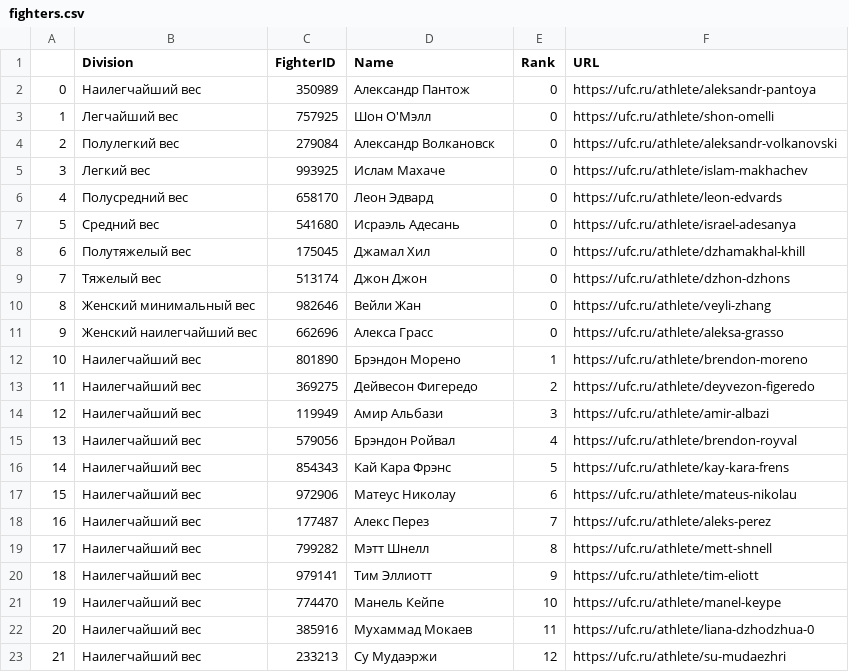
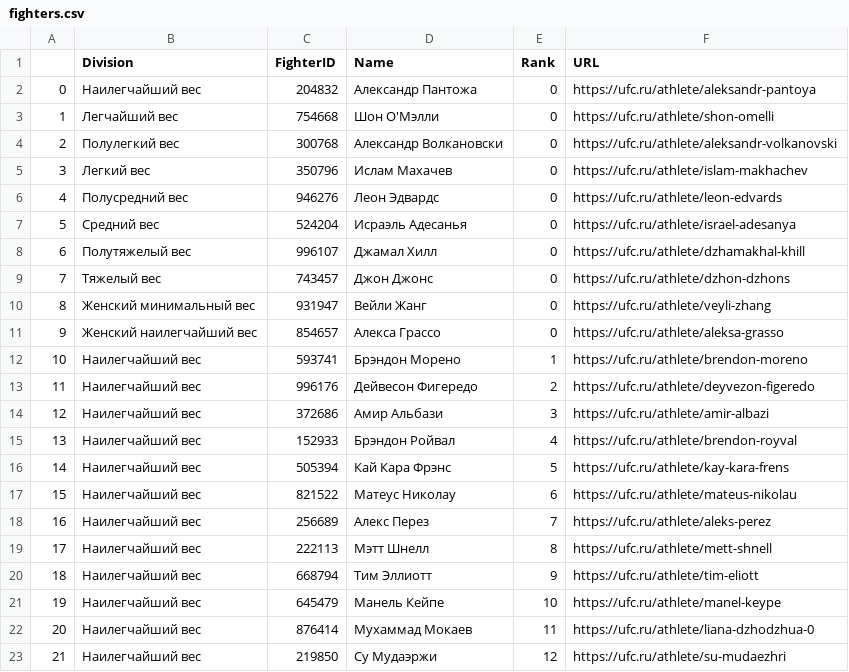
Before and after one commit to ivan-dev-lab/Oracle_Octagon_AI, a CSV file: data/fighters.csv, drawn as a sheet; only a part is shown; the diff covers the shown part only.

Commit message:
улушены данные

```diff
--- a/data/fighters.csv
+++ b/data/fighters.csv
@@ -1,23 +1,23 @@
 ,Division,FighterID,Name,Rank,URL
-0,Наилегчайший вес,350989,Александр Пантож,0,https://ufc.ru/athlete/aleksandr-pantoya
-1,Легчайший вес,757925,Шон О'Мэлл,0,https://ufc.ru/athlete/shon-omelli
-2,Полулегкий вес,279084,Александр Волкановск,0,https://ufc.ru/athlete/aleksandr-volkanovski
-3,Легкий вес,993925,Ислам Махаче,0,https://ufc.ru/athlete/islam-makhachev
-4,Полусредний вес,658170,Леон Эдвард,0,https://ufc.ru/athlete/leon-edvards
-5,Средний вес,541680,Исраэль Адесань,0,https://ufc.ru/athlete/israel-adesanya
-6,Полутяжелый вес,175045,Джамал Хил,0,https://ufc.ru/athlete/dzhamakhal-khill
-7,Тяжелый вес,513174,Джон Джон,0,https://ufc.ru/athlete/dzhon-dzhons
-8,Женский минимальный вес,982646,Вейли Жан,0,https://ufc.ru/athlete/veyli-zhang
-9,Женский наилегчайший вес,662696,Алекса Грасс,0,https://ufc.ru/athlete/aleksa-grasso
-10,Наилегчайший вес,801890,Брэндон Морено,1,https://ufc.ru/athlete/brendon-moreno
-11,Наилегчайший вес,369275,Дейвесон Фигередо,2,https://ufc.ru/athlete/deyvezon-figeredo
-12,Наилегчайший вес,119949,Амир Альбази,3,https://ufc.ru/athlete/amir-albazi
-13,Наилегчайший вес,579056,Брэндон Ройвал,4,https://ufc.ru/athlete/brendon-royval
-14,Наилегчайший вес,854343,Кай Кара Фрэнс,5,https://ufc.ru/athlete/kay-kara-frens
-15,Наилегчайший вес,972906,Матеус Николау,6,https://ufc.ru/athlete/mateus-nikolau
-16,Наилегчайший вес,177487,Алекс Перез,7,https://ufc.ru/athlete/aleks-perez
-17,Наилегчайший вес,799282,Мэтт Шнелл,8,https://ufc.ru/athlete/mett-shnell
-18,Наилегчайший вес,979141,Тим Эллиотт,9,https://ufc.ru/athlete/tim-eliott
-19,Наилегчайший вес,774470,Манель Кейпе,10,https://ufc.ru/athlete/manel-keype
-20,Наилегчайший вес,385916,Мухаммад Мокаев,11,https://ufc.ru/athlete/liana-dzhodzhua-0
-21,Наилегчайший вес,233213,Су Мудаэржи,12,https://ufc.ru/athlete/su-mudaezhri
+0,Наилегчайший вес,204832,Александр Пантожа,0,https://ufc.ru/athlete/aleksandr-pantoya
+1,Легчайший вес,754668,Шон О'Мэлли,0,https://ufc.ru/athlete/shon-omelli
+2,Полулегкий вес,300768,Александр Волкановски,0,https://ufc.ru/athlete/aleksandr-volkanovski
+3,Легкий вес,350796,Ислам Махачев,0,https://ufc.ru/athlete/islam-makhachev
+4,Полусредний вес,946276,Леон Эдвардс,0,https://ufc.ru/athlete/leon-edvards
+5,Средний вес,524204,Исраэль Адесанья,0,https://ufc.ru/athlete/israel-adesanya
+6,Полутяжелый вес,996107,Джамал Хилл,0,https://ufc.ru/athlete/dzhamakhal-khill
+7,Тяжелый вес,743457,Джон Джонс,0,https://ufc.ru/athlete/dzhon-dzhons
+8,Женский минимальный вес,931947,Вейли Жанг,0,https://ufc.ru/athlete/veyli-zhang
+9,Женский наилегчайший вес,854657,Алекса Грассо,0,https://ufc.ru/athlete/aleksa-grasso
+10,Наилегчайший вес,593741,Брэндон Морено,1,https://ufc.ru/athlete/brendon-moreno
+11,Наилегчайший вес,996176,Дейвесон Фигередо,2,https://ufc.ru/athlete/deyvezon-figeredo
+12,Наилегчайший вес,372686,Амир Альбази,3,https://ufc.ru/athlete/amir-albazi
+13,Наилегчайший вес,152933,Брэндон Ройвал,4,https://ufc.ru/athlete/brendon-royval
+14,Наилегчайший вес,505394,Кай Кара Фрэнс,5,https://ufc.ru/athlete/kay-kara-frens
+15,Наилегчайший вес,821522,Матеус Николау,6,https://ufc.ru/athlete/mateus-nikolau
+16,Наилегчайший вес,256689,Алекс Перез,7,https://ufc.ru/athlete/aleks-perez
+17,Наилегчайший вес,222113,Мэтт Шнелл,8,https://ufc.ru/athlete/mett-shnell
+18,Наилегчайший вес,668794,Тим Эллиотт,9,https://ufc.ru/athlete/tim-eliott
+19,Наилегчайший вес,645479,Манель Кейпе,10,https://ufc.ru/athlete/manel-keype
+20,Наилегчайший вес,876414,Мухаммад Мокаев,11,https://ufc.ru/athlete/liana-dzhodzhua-0
+21,Наилегчайший вес,219850,Су Мудаэржи,12,https://ufc.ru/athlete/su-mudaezhri
```
Also changed, not shown: 153 edited cells elsewhere in this file.
